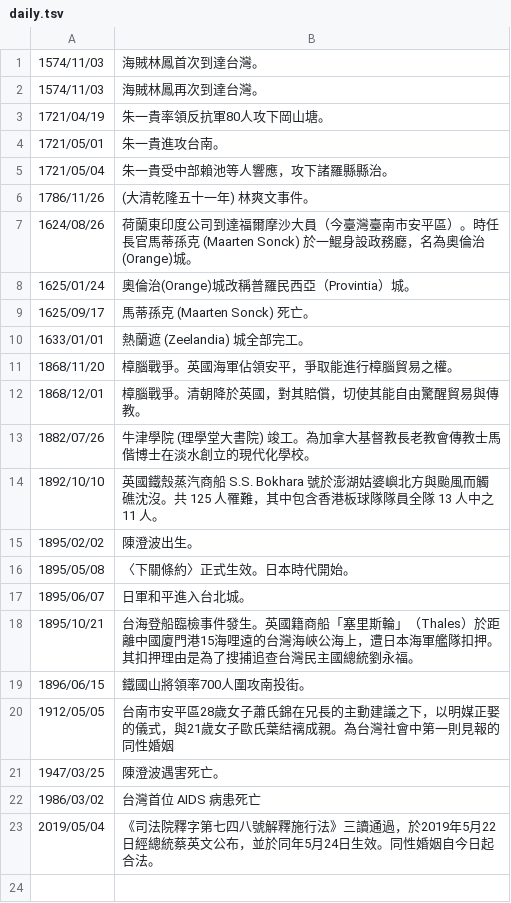
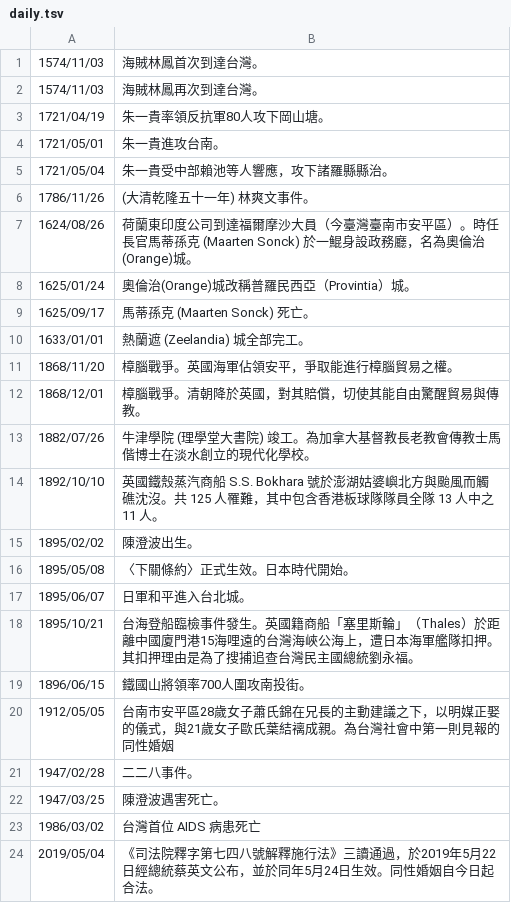
Before and after one commit to gugod/today-in-taiwan-history-bot, a TSV file: data/daily.tsv, drawn as a sheet; the diff names each change by its address in the sheet, - before the commit and + after, or states it on an @@ line.

Commit message:
shorten
entries related to 228 needs to be summarized and shorten.

```diff
--- a/data/daily.tsv
+++ b/data/daily.tsv
+row 21: 1947/02/28 | 二二八事件。
```
